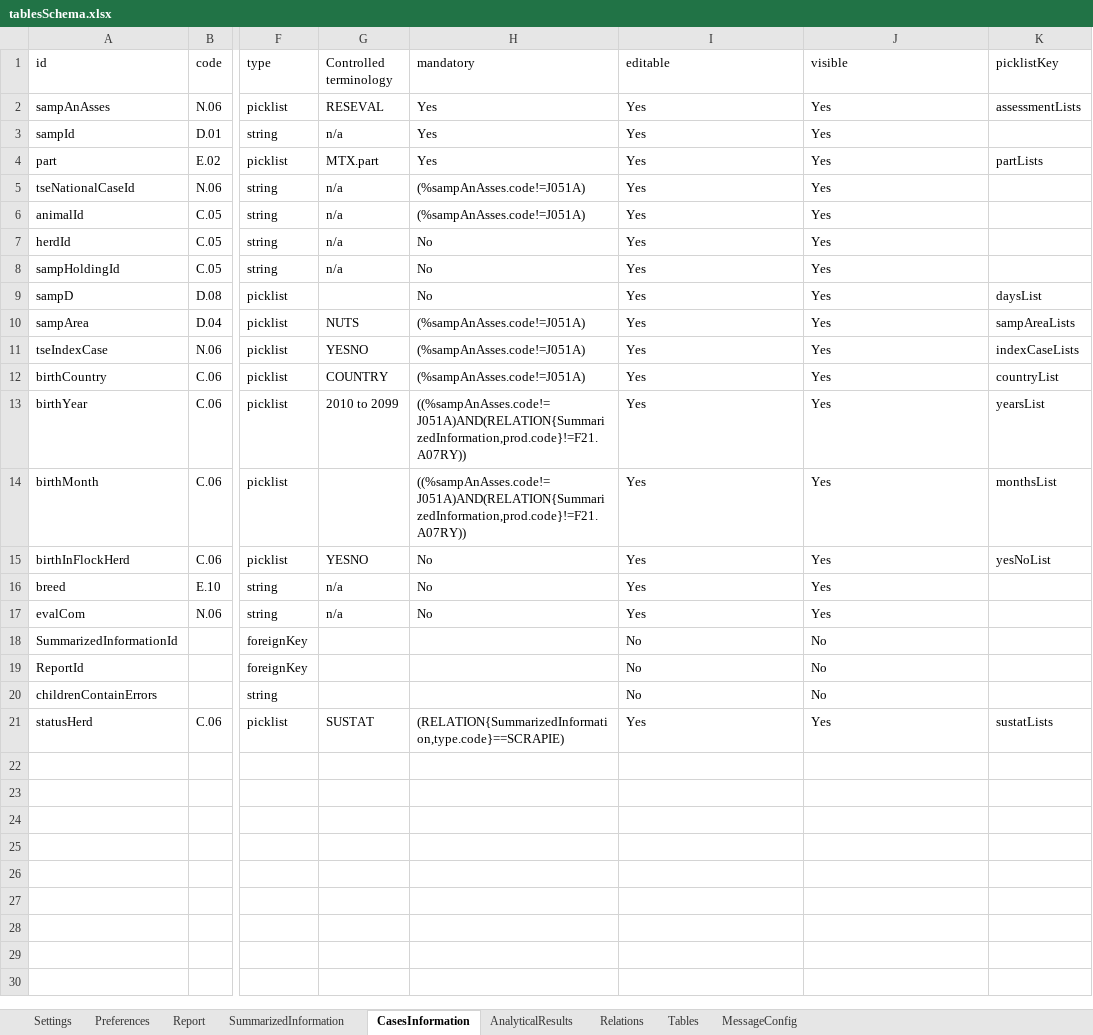
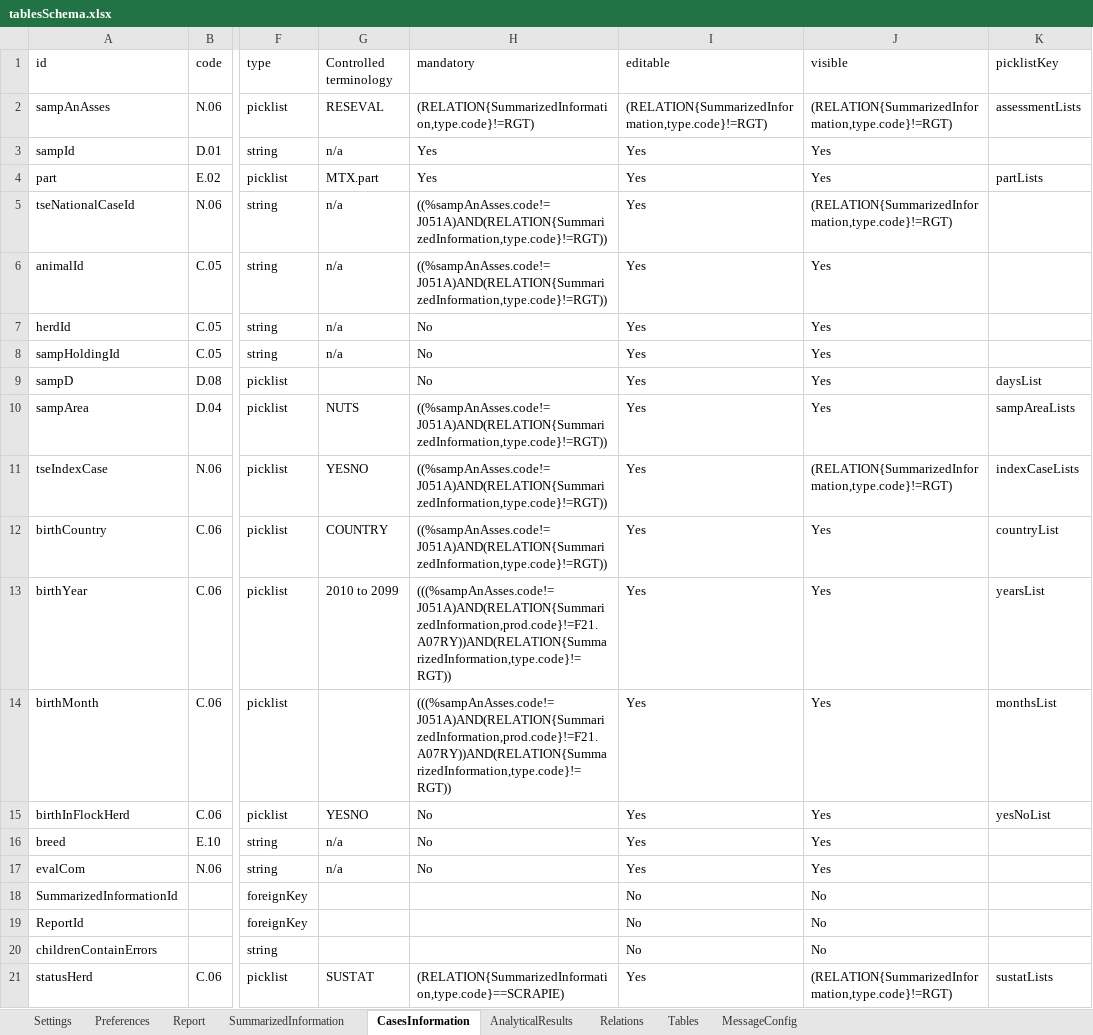
Before and after one commit to openefsa/tse-data-reporting-tool, an Excel workbook: config/tablesSchema.xlsx, sheet CasesInformation, drawn as a sheet; only a part is shown, gaps mark what is left out; values as stored, in another font and other column widths than the file's, no borders; table styles not drawn; the diff names each change by its address in the sheet, - before the commit and + after, or states it on an @@ line.

```diff
--- a/config/tablesSchema.xlsx (sheet CasesInformation)
+++ b/config/tablesSchema.xlsx (sheet CasesInformation)
-H2 (mandatory): Yes
+H2 (mandatory): (RELATION{SummarizedInformation,type.code}!=RGT)
-I2 (editable): Yes
+I2 (editable): (RELATION{SummarizedInformation,type.code}!=RGT)
-J2 (visible): Yes
+J2 (visible): (RELATION{SummarizedInformation,type.code}!=RGT)
-H5:H6 (mandatory): (%sampAnAsses.code!=J051A)
+H5:H6 (mandatory): ((%sampAnAsses.code!=J051A)AND(RELATION{SummarizedInformation,type.code}!=RGT))
-J5 (visible): Yes
+J5 (visible): (RELATION{SummarizedInformation,type.code}!=RGT)
-H10:H12 (mandatory): (%sampAnAsses.code!=J051A)
+H10:H12 (mandatory): ((%sampAnAsses.code!=J051A)AND(RELATION{SummarizedInformation,type.code}!=RGT))
-J11 (visible): Yes
+J11 (visible): (RELATION{SummarizedInformation,type.code}!=RGT)
-H13:H14 (mandatory): ((%sampAnAsses.code!=J051A)AND(RELATION{SummarizedInformation,prod.code}!=F21.A07RY))
+H13:H14 (mandatory): (((%sampAnAsses.code!=J051A)AND(RELATION{SummarizedInformation,prod.code}!=F21.A07RY))AND(RELATION{SummarizedInformation,type.code}!=RGT))
-J21 (visible): Yes
+J21 (visible): (RELATION{SummarizedInformation,type.code}!=RGT)
```
Also changed, not shown: sheet AnalyticalResults, sheet SummarizedInformation, config/predefinedResults.xlsx, 30 other files.
